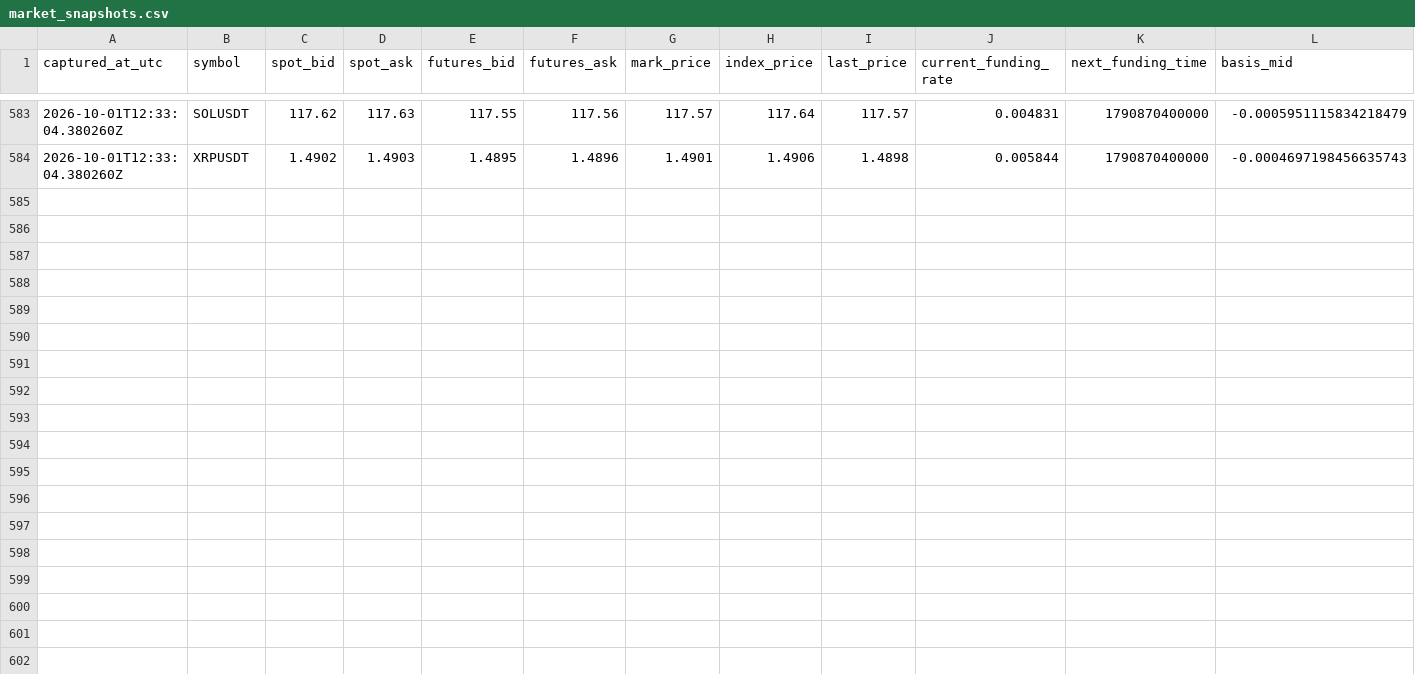
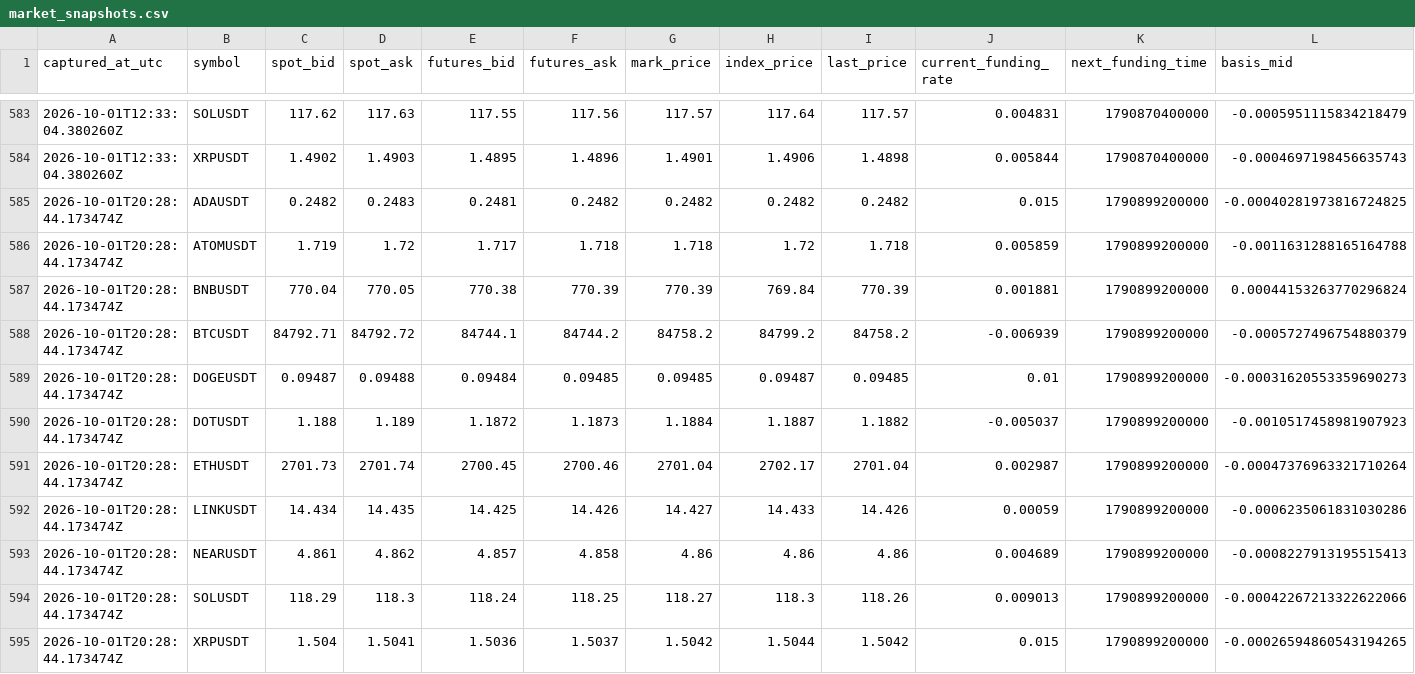
Before and after one commit to sirbob1998-eng/bitunix-paper-test, a CSV file: paper_test/market_snapshots.csv, drawn as a sheet; only a part is shown, gaps mark what is left out; rows hold the shown columns only; the diff names each change by its address in the sheet, - before the commit and + after, or states it on an @@ line.

```diff
--- a/paper_test/market_snapshots.csv
+++ b/paper_test/market_snapshots.csv
+row 585: 2026-10-01T20:28:44.173474Z | ADAUSDT | 0.2482 | 0.2483 | 0.2481 | 0.2482 | 0.2482 | 0.2482 | 0.2482 | 0.015 | 1790899200000 | -0.00040281973816724825
+row 586: 2026-10-01T20:28:44.173474Z | ATOMUSDT | 1.719 | 1.72 | 1.717 | 1.718 | 1.718 | 1.72 | 1.718 | 0.005859 | 1790899200000 | -0.0011631288165164788
+row 587: 2026-10-01T20:28:44.173474Z | BNBUSDT | 770.04 | 770.05 | 770.38 | 770.39 | 770.39 | 769.84 | 770.39 | 0.001881 | 1790899200000 | 0.00044153263770296824
+row 588: 2026-10-01T20:28:44.173474Z | BTCUSDT | 84792.71 | 84792.72 | 84744.1 | 84744.2 | 84758.2 | 84799.2 | 84758.2 | -0.006939 | 1790899200000 | -0.0005727496754880379
+row 589: 2026-10-01T20:28:44.173474Z | DOGEUSDT | 0.09487 | 0.09488 | 0.09484 | 0.09485 | 0.09485 | 0.09487 | 0.09485 | 0.01 | 1790899200000 | -0.00031620553359690273
+row 590: 2026-10-01T20:28:44.173474Z | DOTUSDT | 1.188 | 1.189 | 1.1872 | 1.1873 | 1.1884 | 1.1887 | 1.1882 | -0.005037 | 1790899200000 | -0.0010517458981907923
+row 591: 2026-10-01T20:28:44.173474Z | ETHUSDT | 2701.73 | 2701.74 | 2700.45 | 2700.46 | 2701.04 | 2702.17 | 2701.04 | 0.002987 | 1790899200000 | -0.00047376963321710264
+row 592: 2026-10-01T20:28:44.173474Z | LINKUSDT | 14.434 | 14.435 | 14.425 | 14.426 | 14.427 | 14.433 | 14.426 | 0.00059 | 1790899200000 | -0.0006235061831030286
+row 593: 2026-10-01T20:28:44.173474Z | NEARUSDT | 4.861 | 4.862 | 4.857 | 4.858 | 4.86 | 4.86 | 4.86 | 0.004689 | 1790899200000 | -0.0008227913195515413
+row 594: 2026-10-01T20:28:44.173474Z | SOLUSDT | 118.29 | 118.3 | 118.24 | 118.25 | 118.27 | 118.3 | 118.26 | 0.009013 | 1790899200000 | -0.00042267213322622066
+row 595: 2026-10-01T20:28:44.173474Z | XRPUSDT | 1.504 | 1.5041 | 1.5036 | 1.5037 | 1.5042 | 1.5044 | 1.5042 | 0.015 | 1790899200000 | -0.00026594860543194265
```
Also changed, not shown: paper_test/funding.csv, paper_test/snapshots.csv, 1 other file.
